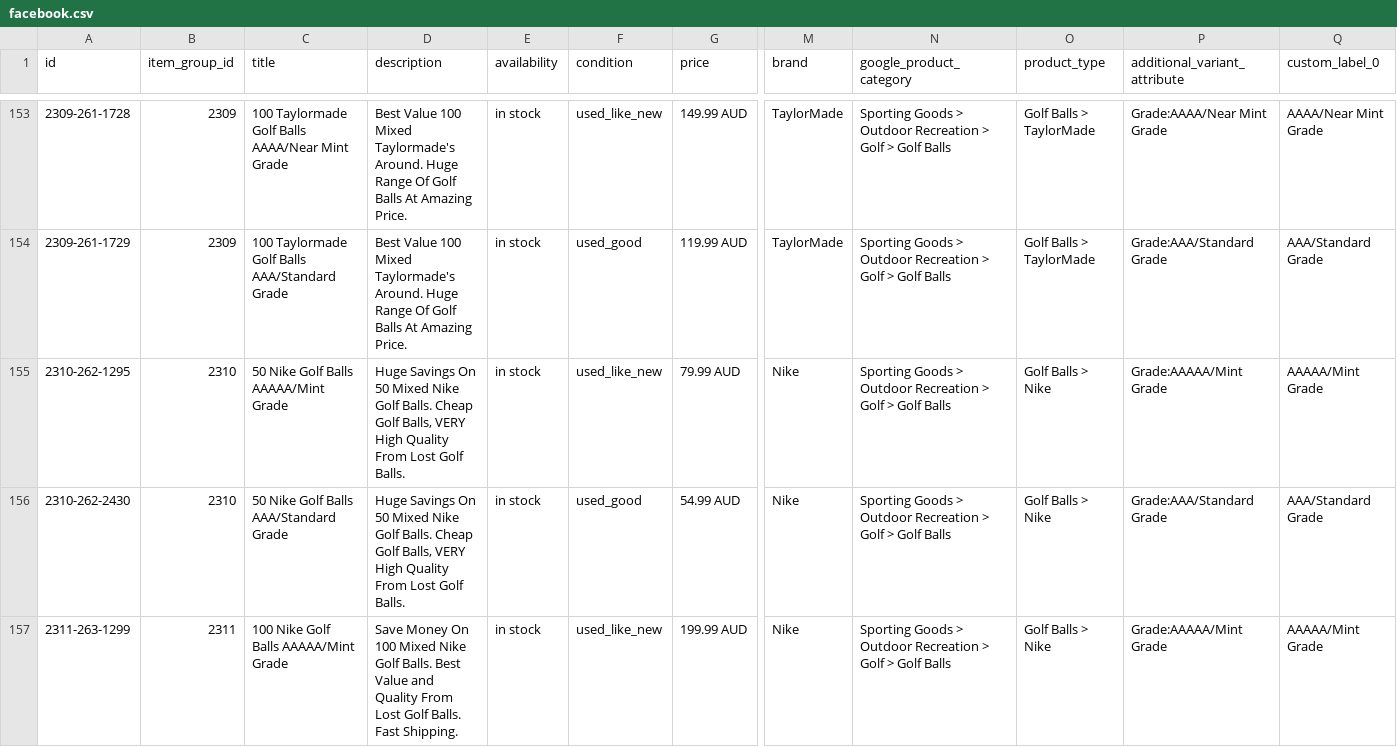
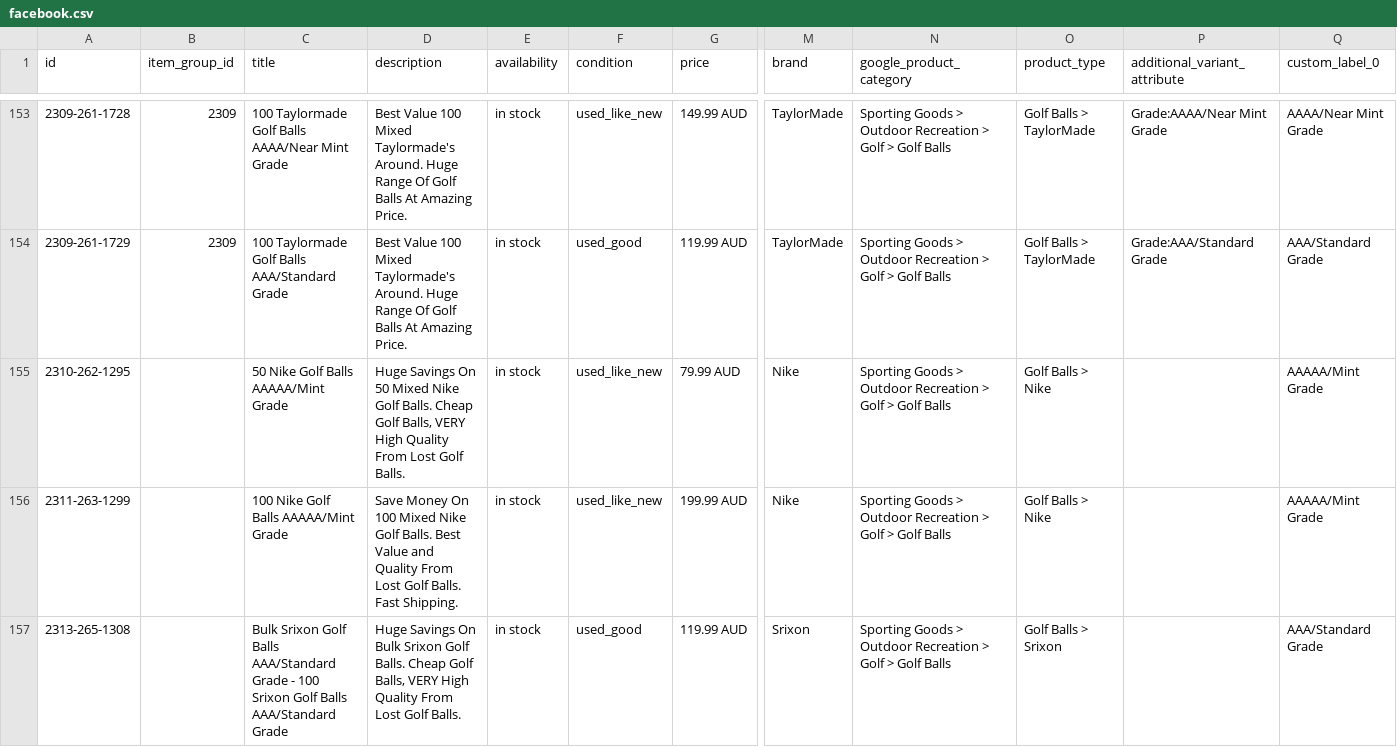
Before and after one commit to NavneetNairFj/catalog-feed, a CSV file: facebook.csv, drawn as a sheet; only a part is shown, gaps mark what is left out; the shorter side is filled out with more unchanged rows; removed rows and columns are numbered as before the commit, all else as after; rows hold the shown columns only; the diff covers the shown part only; the diff names each change by its address in the sheet, - before the commit and + after, or states it on an @@ line.

```diff
--- a/facebook.csv
+++ b/facebook.csv
-B155 (item_group_id): 2310
+B155 (item_group_id): (empty)
-P155 (additional_variant_attribute): Grade:AAAAA/Mint Grade
+P155 (additional_variant_attribute): (empty)
-row 156: 2310-262-2430 | 2310 | 50 Nike Golf Balls AAA/Standard Grade | Huge Savings On 50 Mixed Nike Golf Balls. Cheap Golf Balls, VERY High Quality From Lost Golf Balls. | in stock | used_good | 54.99 AUD | Nike | Sporting Goods > Outdoor Recreation > Golf > Golf Balls | Golf Balls > Nike | Grade:AAA/Standard Grade | AAA/Standard Grade
-B156 (item_group_id): 2311
+B156 (item_group_id): (empty)
-P156 (additional_variant_attribute): Grade:AAAAA/Mint Grade
+P156 (additional_variant_attribute): (empty)
```
Also changed, not shown: 1 added row, 6 removed rows and 4 edited cells elsewhere in this file, 1 other file.
